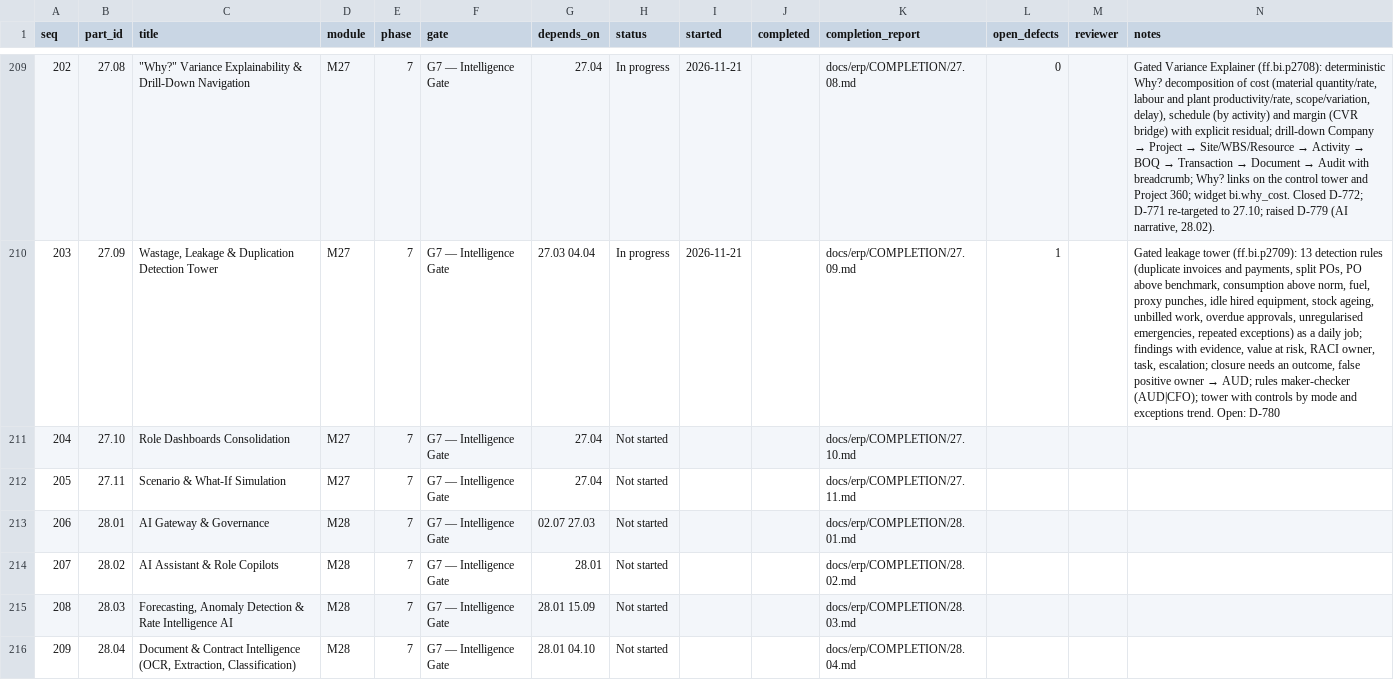
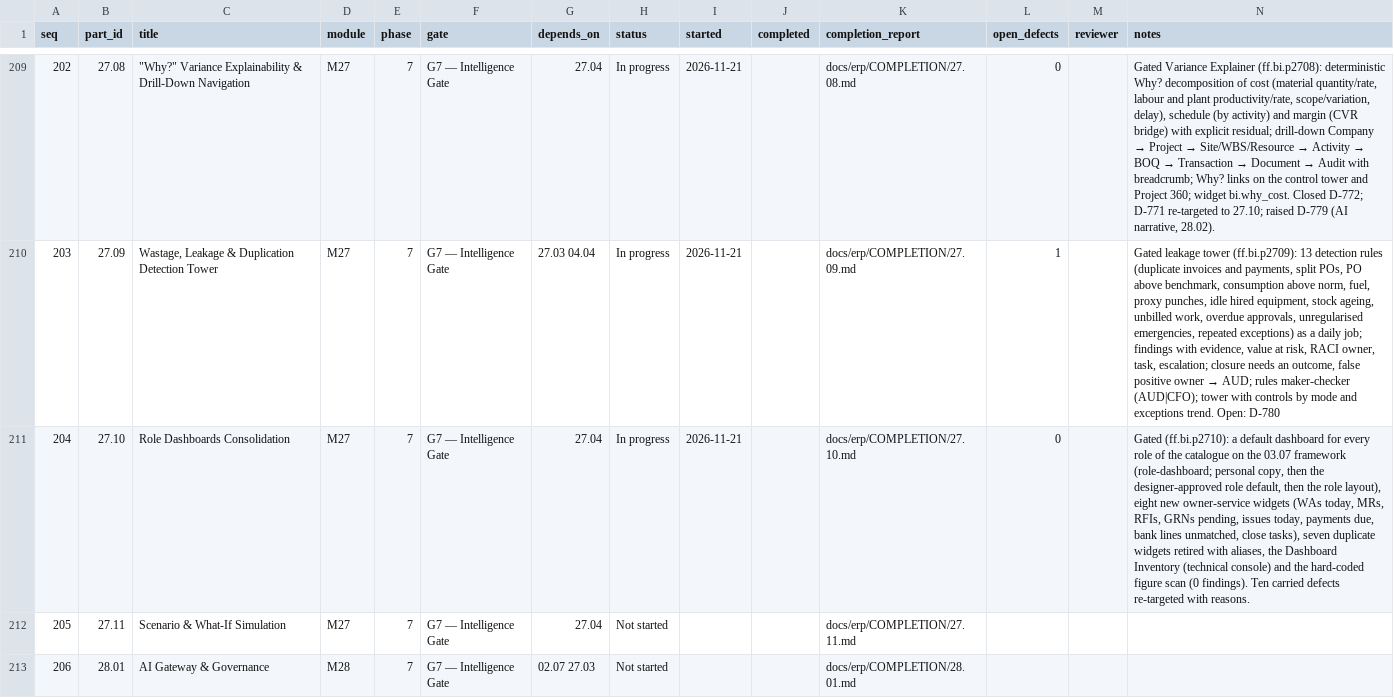
Before and after one commit to sahaainfra/ERP_SAP-CLS, a CSV file: docs/erp/PROGRESS.csv, drawn as a sheet; only a part is shown, gaps mark what is left out; the shorter side is filled out with more unchanged rows; the diff names each change by its address in the sheet, - before the commit and + after, or states it on an @@ line.

```diff
--- a/docs/erp/PROGRESS.csv
+++ b/docs/erp/PROGRESS.csv
-H211 (status): Not started
+H211 (status): In progress
-I211 (started): (empty)
+I211 (started): 2026-11-21
-L211 (open_defects): (empty)
+L211 (open_defects): 0
-N211 (notes): (empty)
+N211 (notes): Gated (ff.bi.p2710): a default dashboard for every role of the catalogue on the 03.07 framework (role-dashboard; personal copy, then the designer-approved role default, then the role layout), eight new owner-service widgets (WAs today, MRs, RFIs, GRNs pending, issues today, payments due, bank lines unmatched, close tasks), seven duplicate widgets retired with aliases, the Dashboard Inventory (technical console) and the hard-coded figure scan (0 findings). Ten carried defects re-targeted with reasons.
```
Also changed, not shown: 47 other files.
